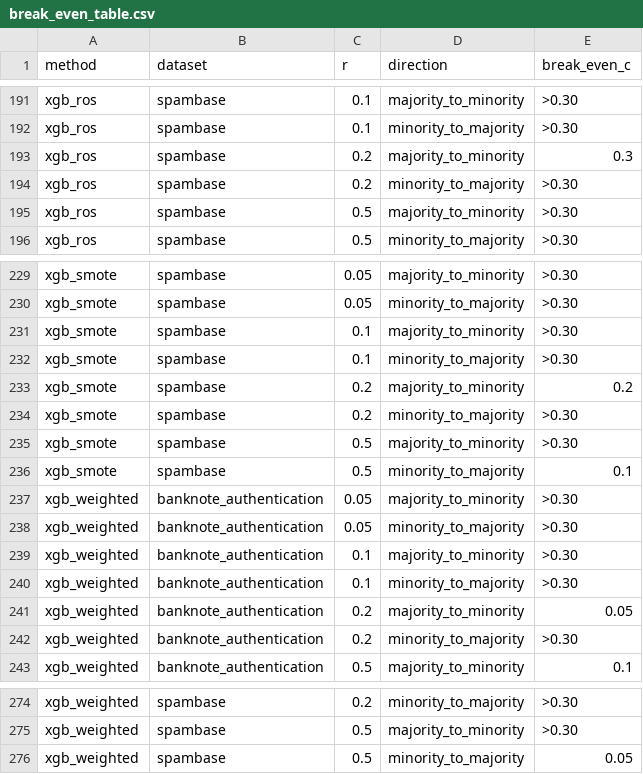
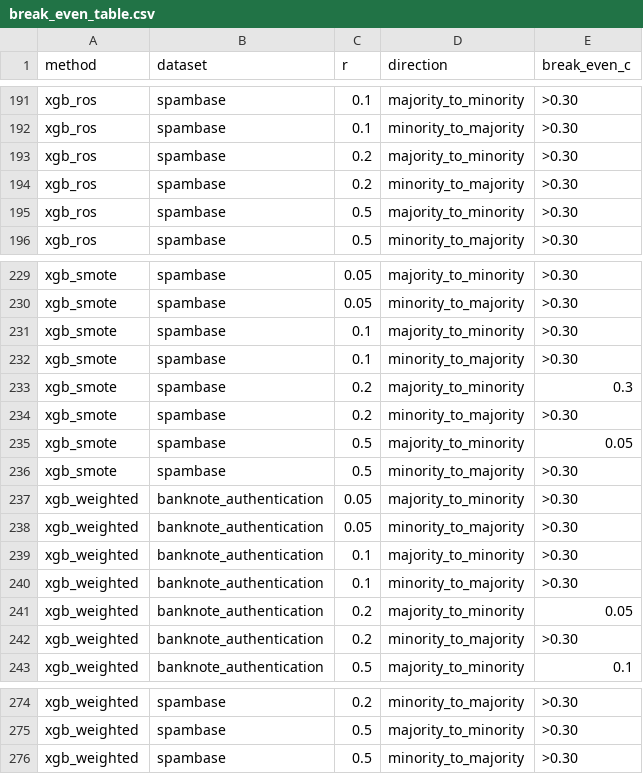
Before and after one commit to darkamgel/Imbalance-Correction, a CSV file: results/break_even_table.csv, drawn as a sheet; only a part is shown, gaps mark what is left out.

Commit message:
Fix Spambase XGBoost duplication; DistPFN formula fix still NOT applied
Removed the now-obsolete 10.13b repair cell (the Spambase column-name
fix now lives permanently in the data files, so a fresh 10.13 run never
needs it) and deduplicated 864 rows it had appended on top of an
already-complete run (6,849 -> 6,417 rows). Regenerated summary.csv,
correction_gains.csv, chr_table.csv, break_even_table.csv,
statistical_tests.csv, all figures, and all tables from the corrected
raw_runs.csv.

IMPORTANT CAVEAT, discovered after this commit's data was generated:
verified that every tabpfn_none/tabpfn_threshold/tabpfn_distpfn/
tabpfn_distpfn_t balanced_accuracy value in raw_runs.csv is byte-identical
to the previous commit -- meaning the corrected DistPFN/DistPFN-T formula
(validated against github.com/seunghan96/DistPFN in the prior commit) was
NEVER actually executed for this run. The notebook file has the fix; the
kernel that produced this data still had the old pre-fix functions in
memory. Every DistPFN/DistPFN-T number in this commit is still the
mistranscribed formula. A genuine kernel restart + full re-run is
required before these results can be trusted -- tracked in the
notebook's diary (Session 15).

```diff
--- a/results/break_even_table.csv
+++ b/results/break_even_table.csv
@@ -192,3 +192,3 @@ xgb_ros,spambase,0.1,majority_to_minority,>0.30
 xgb_ros,spambase,0.1,minority_to_majority,>0.30
-xgb_ros,spambase,0.2,majority_to_minority,0.3
+xgb_ros,spambase,0.2,majority_to_minority,>0.30
 xgb_ros,spambase,0.2,minority_to_majority,>0.30
@@ -232,6 +232,6 @@ xgb_smote,spambase,0.1,majority_to_minority,>0.30
 xgb_smote,spambase,0.1,minority_to_majority,>0.30
-xgb_smote,spambase,0.2,majority_to_minority,0.2
+xgb_smote,spambase,0.2,majority_to_minority,0.3
 xgb_smote,spambase,0.2,minority_to_majority,>0.30
-xgb_smote,spambase,0.5,majority_to_minority,>0.30
-xgb_smote,spambase,0.5,minority_to_majority,0.1
+xgb_smote,spambase,0.5,majority_to_minority,0.05
+xgb_smote,spambase,0.5,minority_to_majority,>0.30
 xgb_weighted,banknote_authentication,0.05,majority_to_minority,>0.30
@@ -275,2 +275,2 @@ xgb_weighted,spambase,0.2,minority_to_majority,>0.30
 xgb_weighted,spambase,0.5,majority_to_minority,>0.30
-xgb_weighted,spambase,0.5,minority_to_majority,0.05
+xgb_weighted,spambase,0.5,minority_to_majority,>0.30
```
Also changed, not shown: results/chr_table.csv, results/correction_gains.csv, 13 other files.
